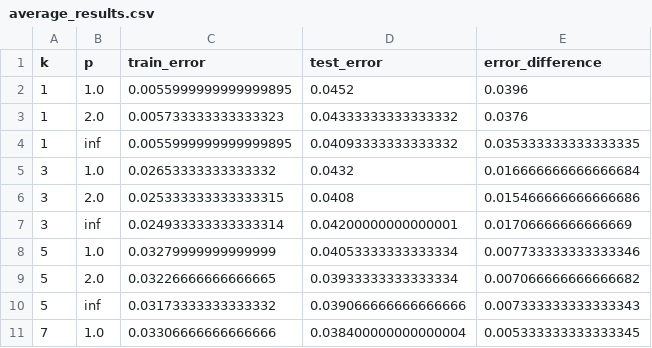
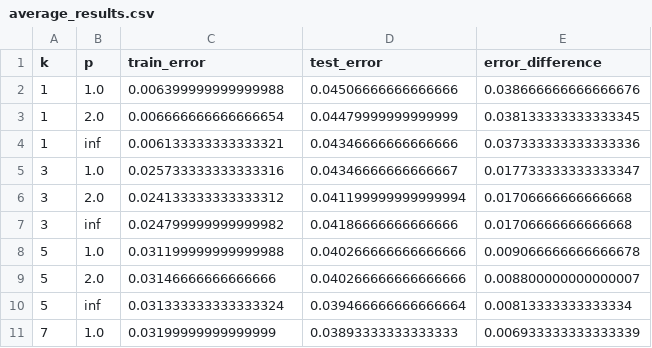
Before and after one commit to MayRozen/Machine-Learning, a CSV file: Assignment 3/average_results.csv, drawn as a sheet; only a part is shown; the diff covers the shown part only.

Commit message:
finish Q1 + table

```diff
--- a/Assignment 3/average_results.csv
+++ b/Assignment 3/average_results.csv
@@ -1,11 +1,11 @@
 k,p,train_error,test_error,error_difference
-1,1.0,0.0055999999999999895,0.0452,0.0396
-1,2.0,0.005733333333333323,0.04333333333333332,0.0376
-1,inf,0.0055999999999999895,0.04093333333333332,0.035333333333333335
-3,1.0,0.02653333333333332,0.0432,0.016666666666666684
-3,2.0,0.025333333333333315,0.0408,0.015466666666666686
-3,inf,0.024933333333333314,0.04200000000000001,0.01706666666666669
-5,1.0,0.03279999999999999,0.04053333333333334,0.007733333333333346
-5,2.0,0.03226666666666665,0.03933333333333334,0.007066666666666682
-5,inf,0.03173333333333332,0.039066666666666666,0.007333333333333343
-7,1.0,0.03306666666666666,0.038400000000000004,0.005333333333333345
+1,1.0,0.006399999999999988,0.04506666666666666,0.038666666666666676
+1,2.0,0.006666666666666654,0.04479999999999999,0.038133333333333345
+1,inf,0.006133333333333321,0.04346666666666666,0.037333333333333336
+3,1.0,0.025733333333333316,0.04346666666666667,0.017733333333333347
+3,2.0,0.024133333333333312,0.041199999999999994,0.01706666666666668
+3,inf,0.024799999999999982,0.04186666666666666,0.01706666666666668
+5,1.0,0.031199999999999988,0.040266666666666666,0.009066666666666678
+5,2.0,0.03146666666666666,0.040266666666666666,0.008800000000000007
+5,inf,0.031333333333333324,0.039466666666666664,0.00813333333333334
+7,1.0,0.03199999999999999,0.03893333333333333,0.006933333333333339
```
Also changed, not shown: 15 edited cells elsewhere in this file, 6 other files.
